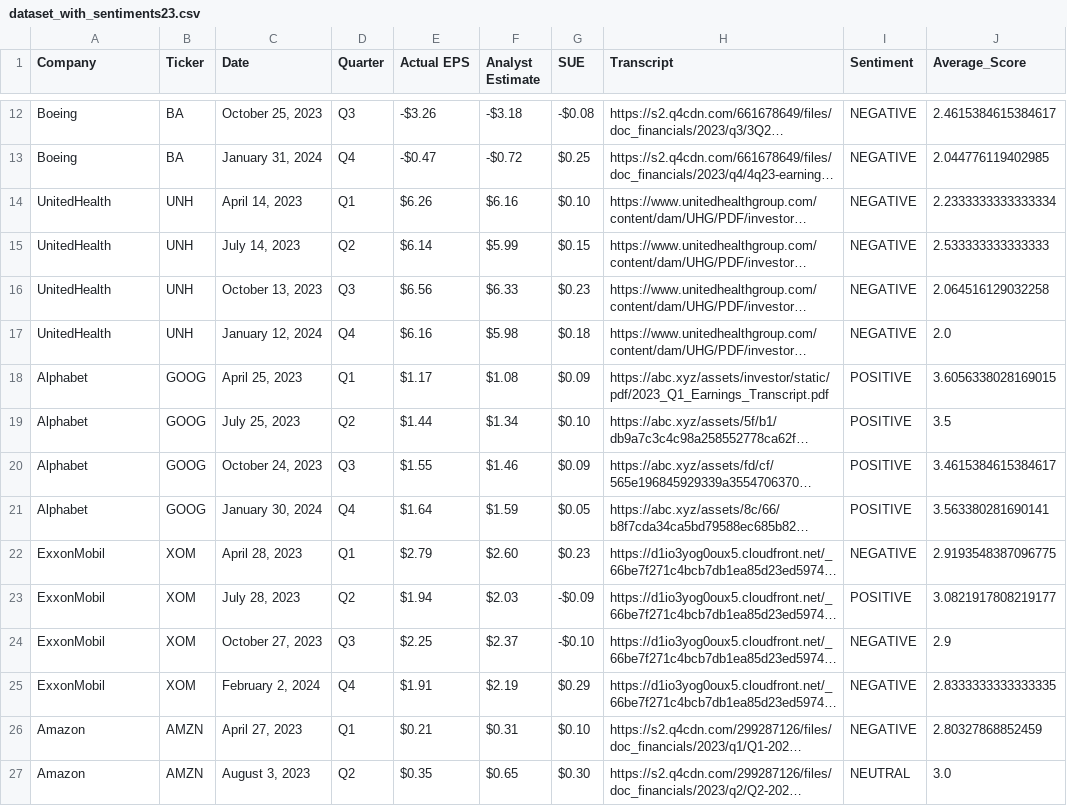
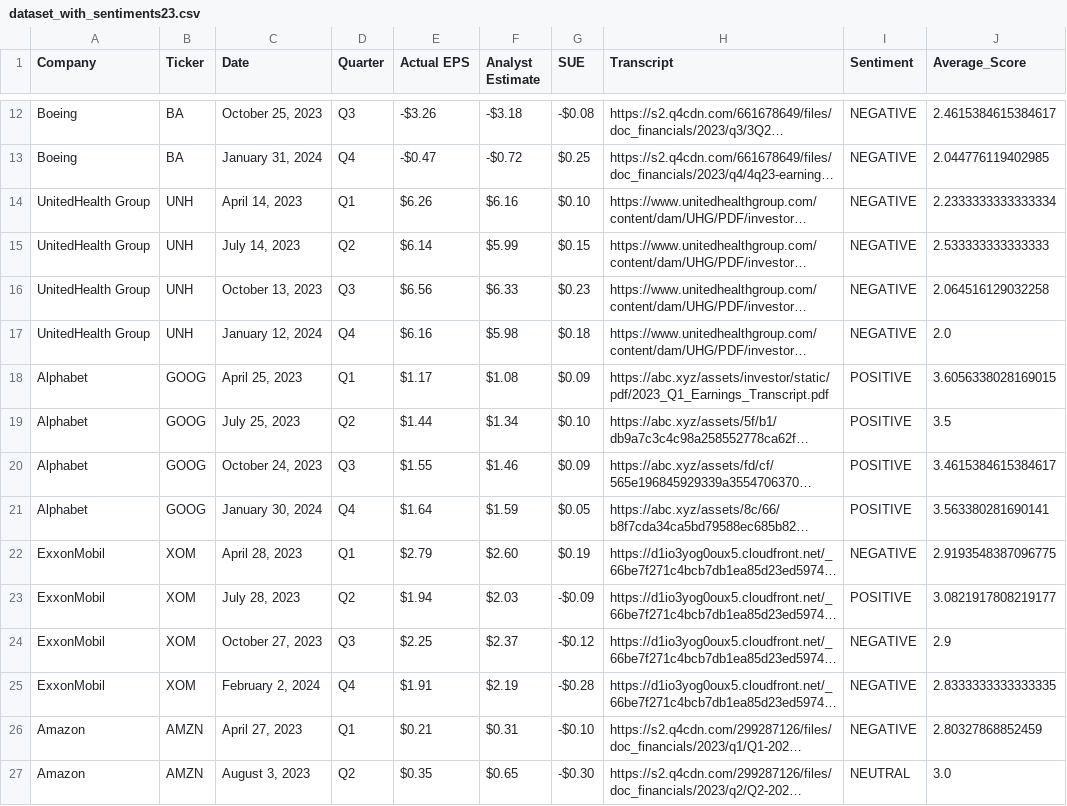
Before and after one commit to sdharanikota6/VIP, a CSV file: dataset_with_sentiments23.csv, drawn as a sheet; only a part is shown, gaps mark what is left out; long unchanged cells end in …; the diff covers the shown part only; the diff names each change by its address in the sheet, - before the commit and + after, or states it on an @@ line.

```diff
--- a/dataset_with_sentiments23.csv
+++ b/dataset_with_sentiments23.csv
-A14:A17 (Company): UnitedHealth
+A14:A17 (Company): UnitedHealth Group
-G22 (SUE): $0.23
+G22 (SUE): $0.19
-G24 (SUE): -$0.10
+G24 (SUE): -$0.12
-G25 (SUE): $0.29
+G25 (SUE): -$0.28
-G26 (SUE): $0.10
+G26 (SUE): -$0.10
-G27 (SUE): $0.30
+G27 (SUE): -$0.30
```
Also changed, not shown: 9 edited cells elsewhere in this file, 9 other files.
